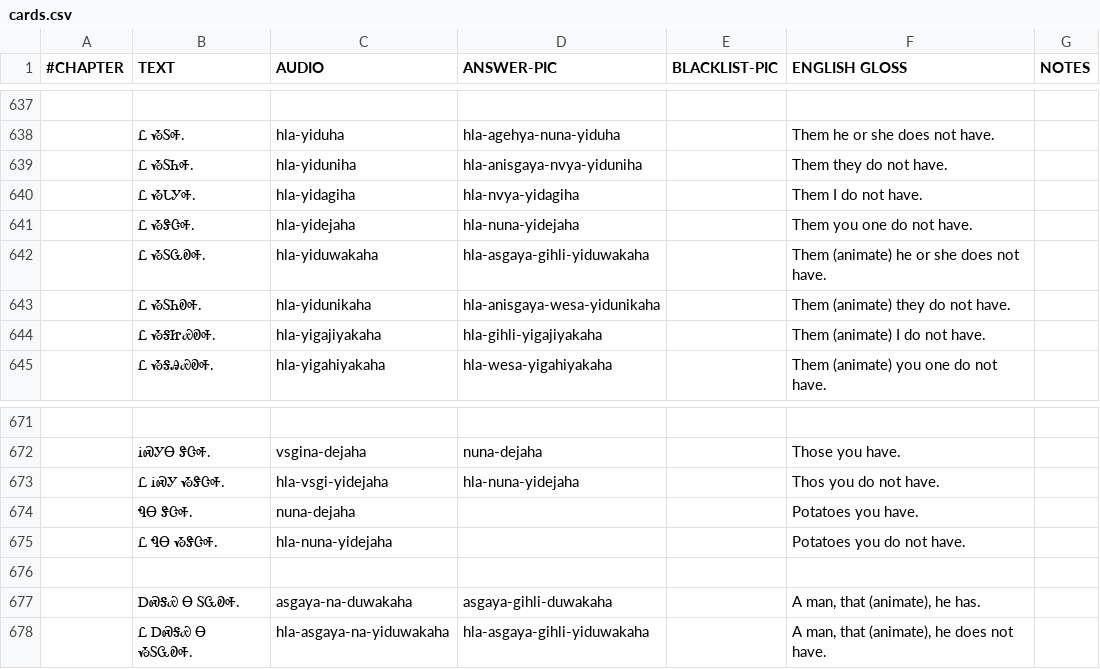
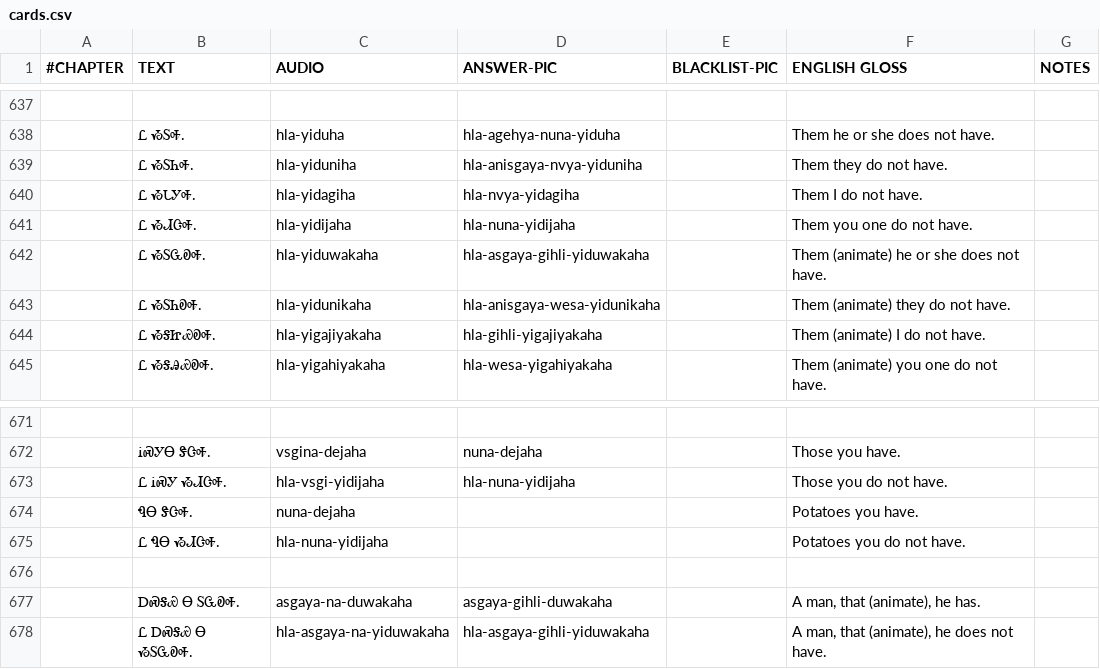
Before and after one commit to CherokeeLanguage/cll1-gdx, a CSV file: cll2ev1-gdx/android/assets/card-data/cards.csv, drawn as a sheet; only a part is shown, gaps mark what is left out.

Commit message:
Fix incorrect ᏱᏗᏣᎭ. (Ꮥ vs Ꮧ).

```diff
--- a/cll2ev1-gdx/android/assets/card-data/cards.csv
+++ b/cll2ev1-gdx/android/assets/card-data/cards.csv
@@ -640,3 +640,3 @@
 	Ꮭ ᏱᏓᎩᎭ.	hla-yidagiha	hla-nvya-yidagiha		Them I do not have.	
-	Ꮭ ᏱᏕᏣᎭ.	hla-yidejaha	hla-nuna-yidejaha		Them you one do not have.	
+	Ꮭ ᏱᏗᏣᎭ.	hla-yidijaha	hla-nuna-yidijaha		Them you one do not have.	
 	Ꮭ ᏱᏚᏩᎧᎭ.	hla-yiduwakaha	hla-asgaya-gihli-yiduwakaha		Them (animate) he or she does not have.	
@@ -672,5 +672,5 @@
 	ᎥᏍᎩᎾ ᏕᏣᎭ.	vsgina-dejaha	nuna-dejaha		Those you have.	
-	Ꮭ ᎥᏍᎩ ᏱᏕᏣᎭ.	hla-vsgi-yidejaha	hla-nuna-yidejaha		Thos you do not have.	
+	Ꮭ ᎥᏍᎩ ᏱᏗᏣᎭ.	hla-vsgi-yidijaha	hla-nuna-yidijaha		Those you do not have.	
 	ᏄᎾ ᏕᏣᎭ.	nuna-dejaha			Potatoes you have.	
-	Ꮭ ᏄᎾ ᏱᏕᏣᎭ.	hla-nuna-yidejaha			Potatoes you do not have.	
+	Ꮭ ᏄᎾ ᏱᏗᏣᎭ.	hla-nuna-yidijaha			Potatoes you do not have.	
 						
```
Also changed, not shown: 1 other file.
